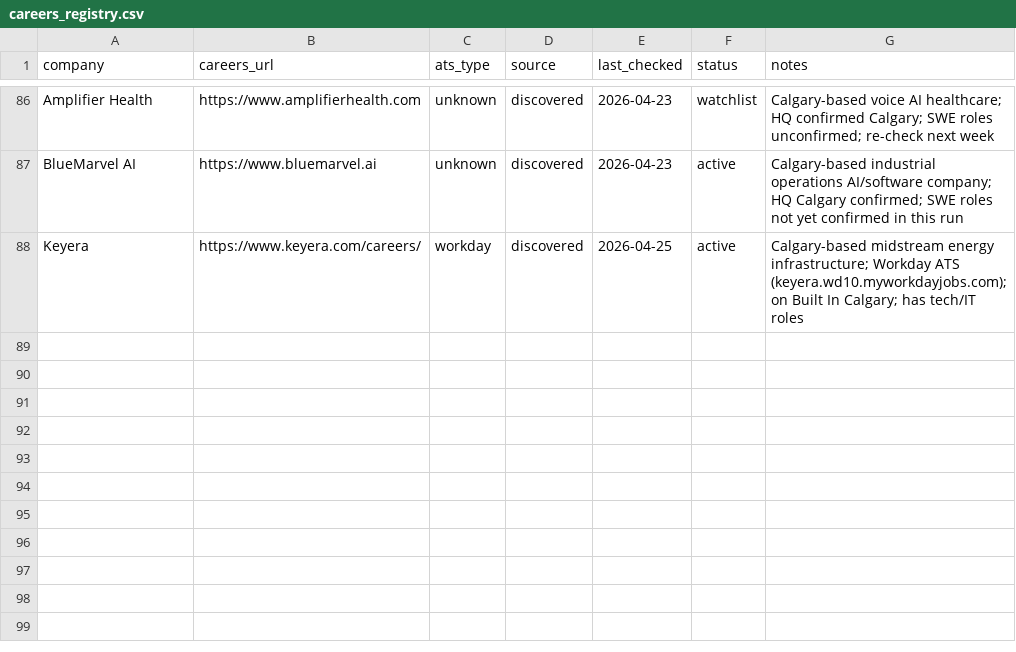
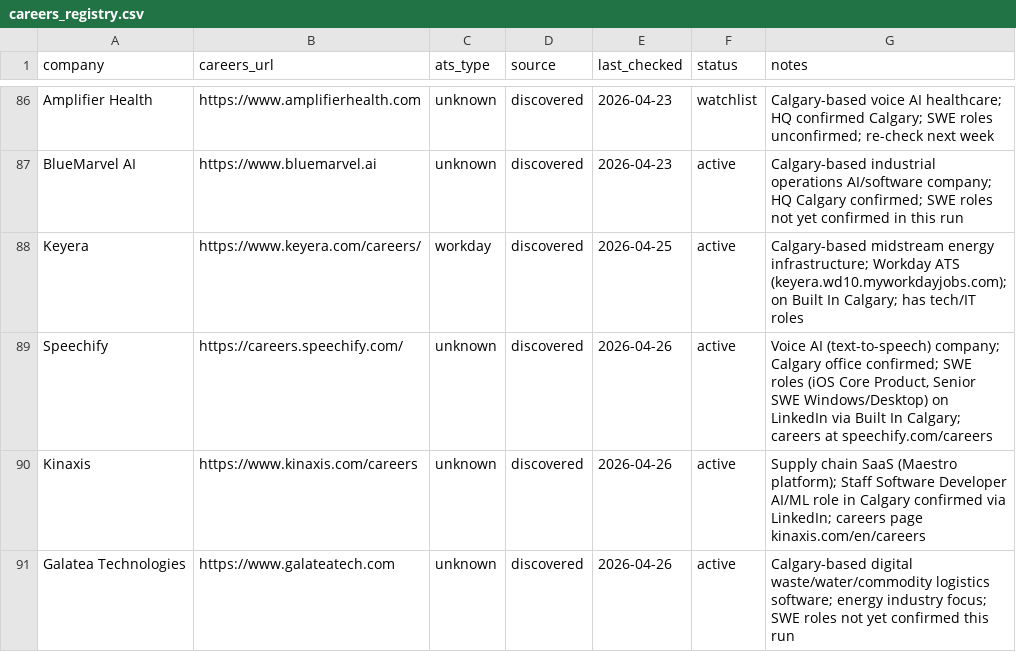
Before and after one commit to opsclawd/career-targets, a CSV file: careers/careers_registry.csv, drawn as a sheet; only a part is shown, gaps mark what is left out.

Commit message:
Add Speechify, Kinaxis, Galatea Technologies to careers registry (run 2026-04-26)

```diff
--- a/careers/careers_registry.csv
+++ b/careers/careers_registry.csv
@@ -88 +88,4 @@ BlueMarvel AI,https://www.bluemarvel.ai,unknown,discovered,2026-04-23,active,"Ca
 Keyera,https://www.keyera.com/careers/,workday,discovered,2026-04-25,active,"Calgary-based midstream energy infrastructure; Workday ATS (keyera.wd10.myworkdayjobs.com); on Built In Calgary; has tech/IT roles"
+Speechify,https://careers.speechify.com/,unknown,discovered,2026-04-26,active,"Voice AI (text-to-speech) company; Calgary office confirmed; SWE roles (iOS Core Product, Senior SWE Windows/Desktop) on LinkedIn via Built In Calgary; careers at speechify.com/careers"
+Kinaxis,https://www.kinaxis.com/careers,unknown,discovered,2026-04-26,active,"Supply chain SaaS (Maestro platform); Staff Software Developer AI/ML role in Calgary confirmed via LinkedIn; careers page kinaxis.com/en/careers"
+Galatea Technologies,https://www.galateatech.com,unknown,discovered,2026-04-26,active,"Calgary-based digital waste/water/commodity logistics software; energy industry focus; SWE roles not yet confirmed this run"
```
Also changed, not shown: 1 other file.
